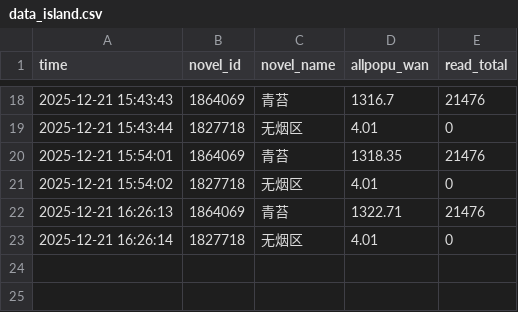
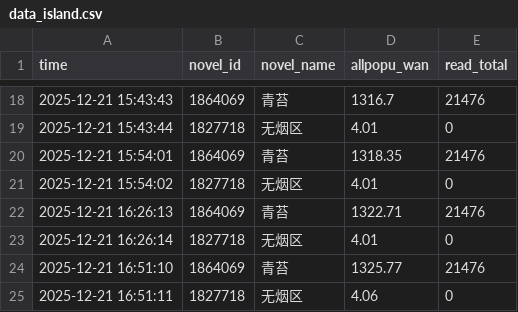
Before and after one commit to redgingseng/cpdata.io, a CSV file: data_island.csv, drawn as a sheet; only a part is shown, gaps mark what is left out; the diff names each change by its address in the sheet, - before the commit and + after, or states it on an @@ line.

```diff
--- a/data_island.csv
+++ b/data_island.csv
+row 24: 2025-12-21 16:51:10 | 1864069 | 青苔 | 1325.77 | 21476
+row 25: 2025-12-21 16:51:11 | 1827718 | 无烟区 | 4.06 | 0
```
Also changed, not shown: data.csv, data_benchmark.csv, 1 other file.
